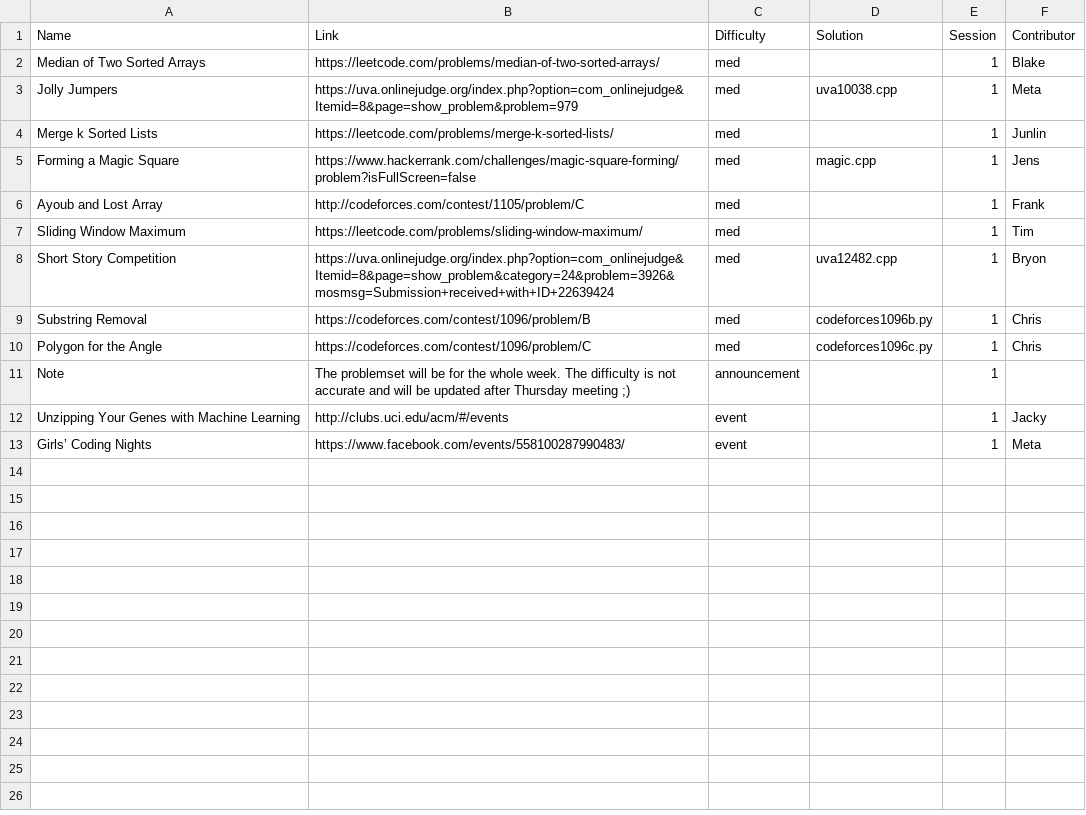
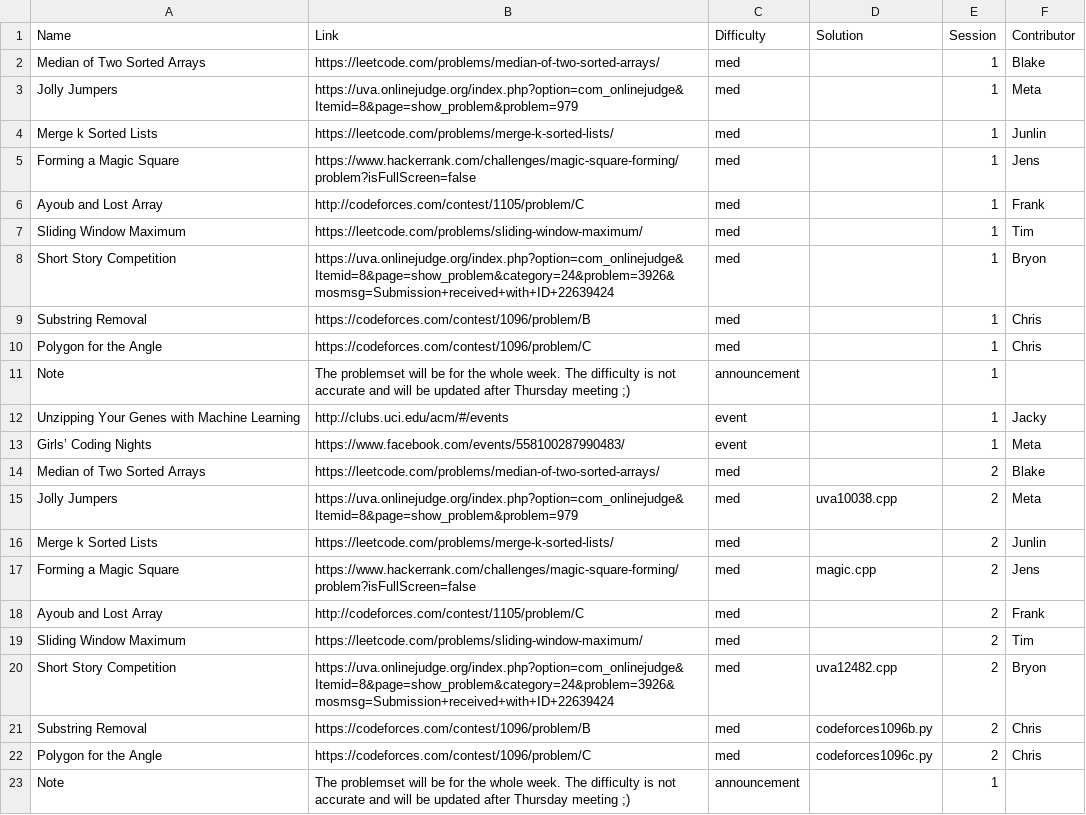
Before and after one commit to ACM-UCI/ACM-UCI-Website, a CSV file: public/Winter 2019/3.csv, drawn as a sheet.

Commit message:
Fixed session 2

```diff
--- a/public/Winter 2019/3.csv
+++ b/public/Winter 2019/3.csv
@@ -2,10 +2,10 @@ Name,Link,Difficulty,Solution,Session,Contributor
 Median of Two Sorted Arrays,https://leetcode.com/problems/median-of-two-sorted-arrays/,med,,1,Blake
-Jolly Jumpers,https://uva.onlinejudge.org/index.php?option=com_onlinejudge&Itemid=8&page=show_problem&problem=979,med,uva10038.cpp,1,Meta
+Jolly Jumpers,https://uva.onlinejudge.org/index.php?option=com_onlinejudge&Itemid=8&page=show_problem&problem=979,med,,1,Meta
 Merge k Sorted Lists,https://leetcode.com/problems/merge-k-sorted-lists/,med,,1,Junlin
-Forming a Magic Square,https://www.hackerrank.com/challenges/magic-square-forming/problem?isFullScreen=false,med,magic.cpp,1,Jens
+Forming a Magic Square,https://www.hackerrank.com/challenges/magic-square-forming/problem?isFullScreen=false,med,,1,Jens
 Ayoub and Lost Array,http://codeforces.com/contest/1105/problem/C,med,,1,Frank
 Sliding Window Maximum,https://leetcode.com/problems/sliding-window-maximum/ ,med,,1,Tim
-Short Story Competition,https://uva.onlinejudge.org/index.php?option=com_onlinejudge&Itemid=8&page=show_problem&category=24&problem=3926&mosmsg=Submission+received+with+ID+22639424,med,uva12482.cpp,1,Bryon
-Substring Removal,https://codeforces.com/contest/1096/problem/B,med,codeforces1096b.py,1,Chris
-Polygon for the Angle,https://codeforces.com/contest/1096/problem/C,med,codeforces1096c.py,1,Chris
+Short Story Competition,https://uva.onlinejudge.org/index.php?option=com_onlinejudge&Itemid=8&page=show_problem&category=24&problem=3926&mosmsg=Submission+received+with+ID+22639424,med,,1,Bryon
+Substring Removal,https://codeforces.com/contest/1096/problem/B,med,,1,Chris
+Polygon for the Angle,https://codeforces.com/contest/1096/problem/C,med,,1,Chris
 Note, The problemset will be for the whole week. The difficulty is not accurate and will be updated after Thursday meeting ;),announcement,,1,
@@ -13 +13,11 @@ Unzipping Your Genes with Machine Learning,http://clubs.uci.edu/acm/#/events,eve
 Girls’ Coding Nights,https://www.facebook.com/events/558100287990483/,event,,1,Meta
+Median of Two Sorted Arrays,https://leetcode.com/problems/median-of-two-sorted-arrays/,med,,2,Blake
+Jolly Jumpers,https://uva.onlinejudge.org/index.php?option=com_onlinejudge&Itemid=8&page=show_problem&problem=979,med,uva10038.cpp,2,Meta
+Merge k Sorted Lists,https://leetcode.com/problems/merge-k-sorted-lists/,med,,2,Junlin
+Forming a Magic Square,https://www.hackerrank.com/challenges/magic-square-forming/problem?isFullScreen=false,med,magic.cpp,2,Jens
+Ayoub and Lost Array,http://codeforces.com/contest/1105/problem/C,med,,2,Frank
+Sliding Window Maximum,https://leetcode.com/problems/sliding-window-maximum/ ,med,,2,Tim
+Short Story Competition,https://uva.onlinejudge.org/index.php?option=com_onlinejudge&Itemid=8&page=show_problem&category=24&problem=3926&mosmsg=Submission+received+with+ID+22639424,med,uva12482.cpp,2,Bryon
+Substring Removal,https://codeforces.com/contest/1096/problem/B,med,codeforces1096b.py,2,Chris
+Polygon for the Angle,https://codeforces.com/contest/1096/problem/C,med,codeforces1096c.py,2,Chris
+Note, The problemset will be for the whole week. The difficulty is not accurate and will be updated after Thursday meeting ;),announcement,,1,
```
Also changed, not shown: 2 other files.
